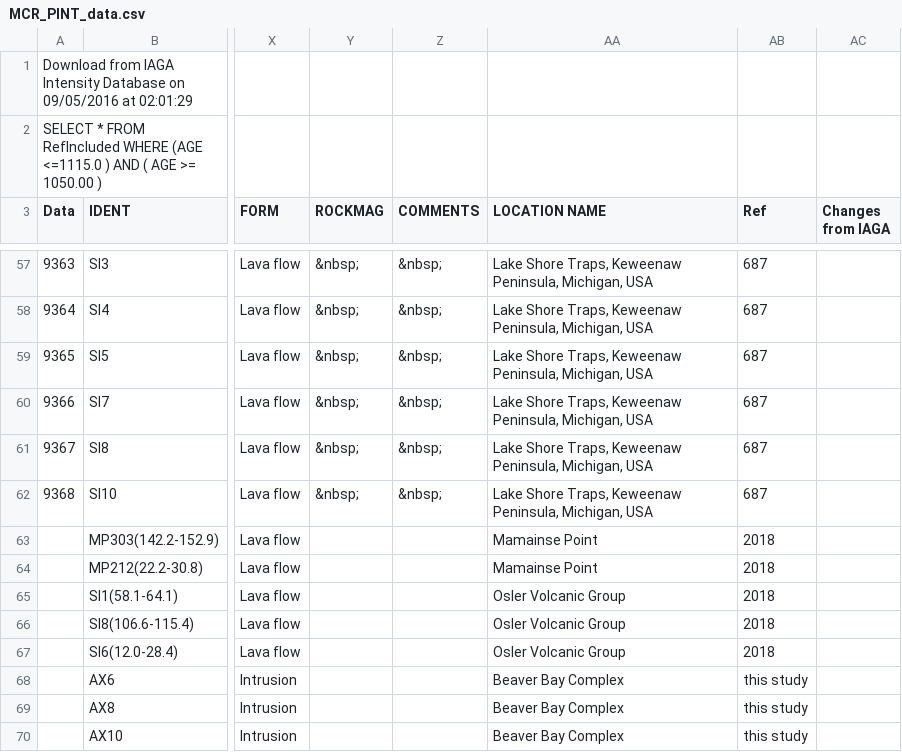
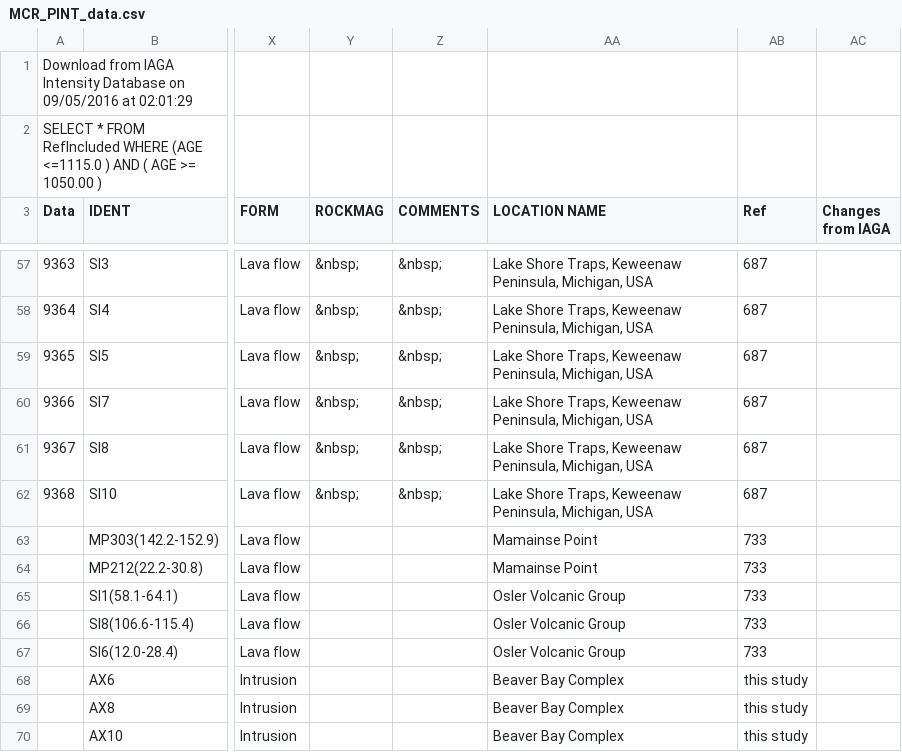
Before and after one commit to Swanson-Hysell-Group/AX_BD_PINT, a CSV file: data/PINT_compilation/MCR_PINT_data.csv, drawn as a sheet; only a part is shown, gaps mark what is left out; the diff names each change by its address in the sheet, - before the commit and + after, or states it on an @@ line.

```diff
--- a/data/PINT_compilation/MCR_PINT_data.csv
+++ b/data/PINT_compilation/MCR_PINT_data.csv
-AB63:AB67 (Ref): 2018
+AB63:AB67 (Ref): 733
```
Also changed, not shown: data/PINT_compilation/All_PINT_data_Bono2021.csv, 5 other files.
